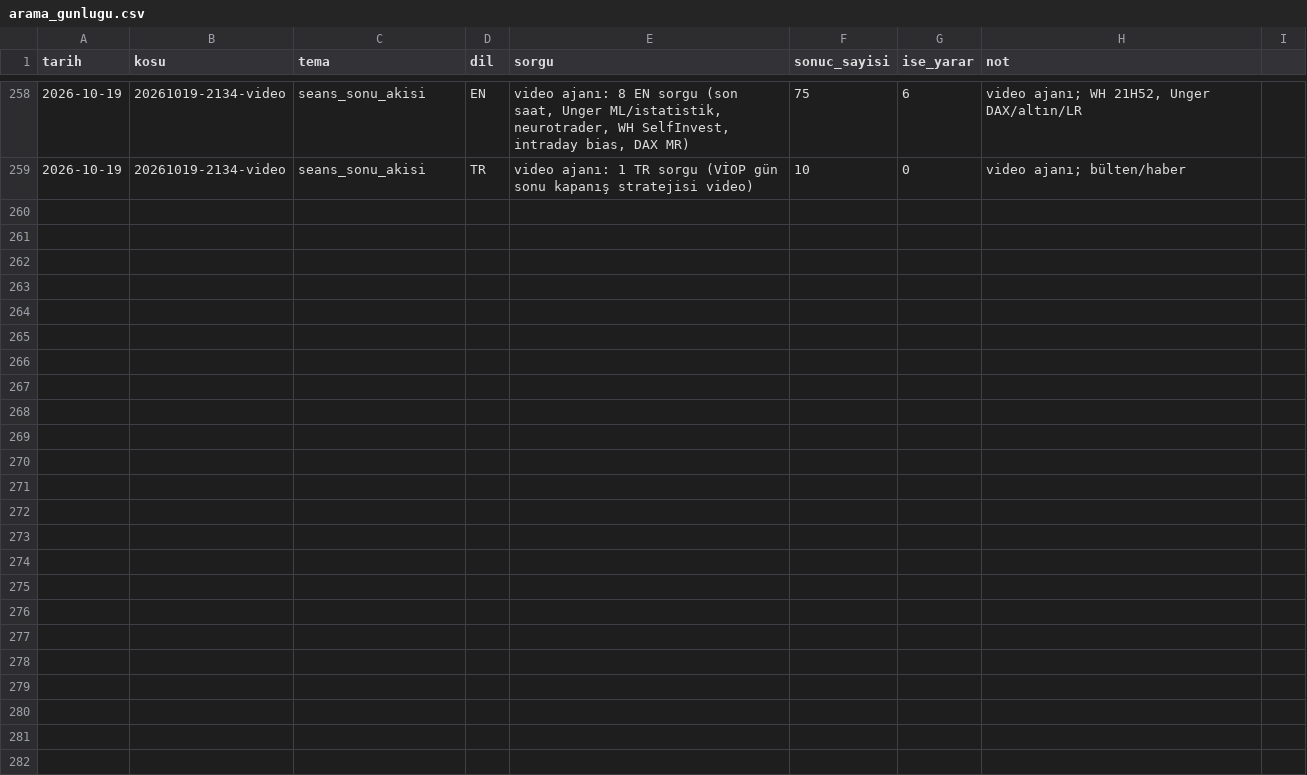
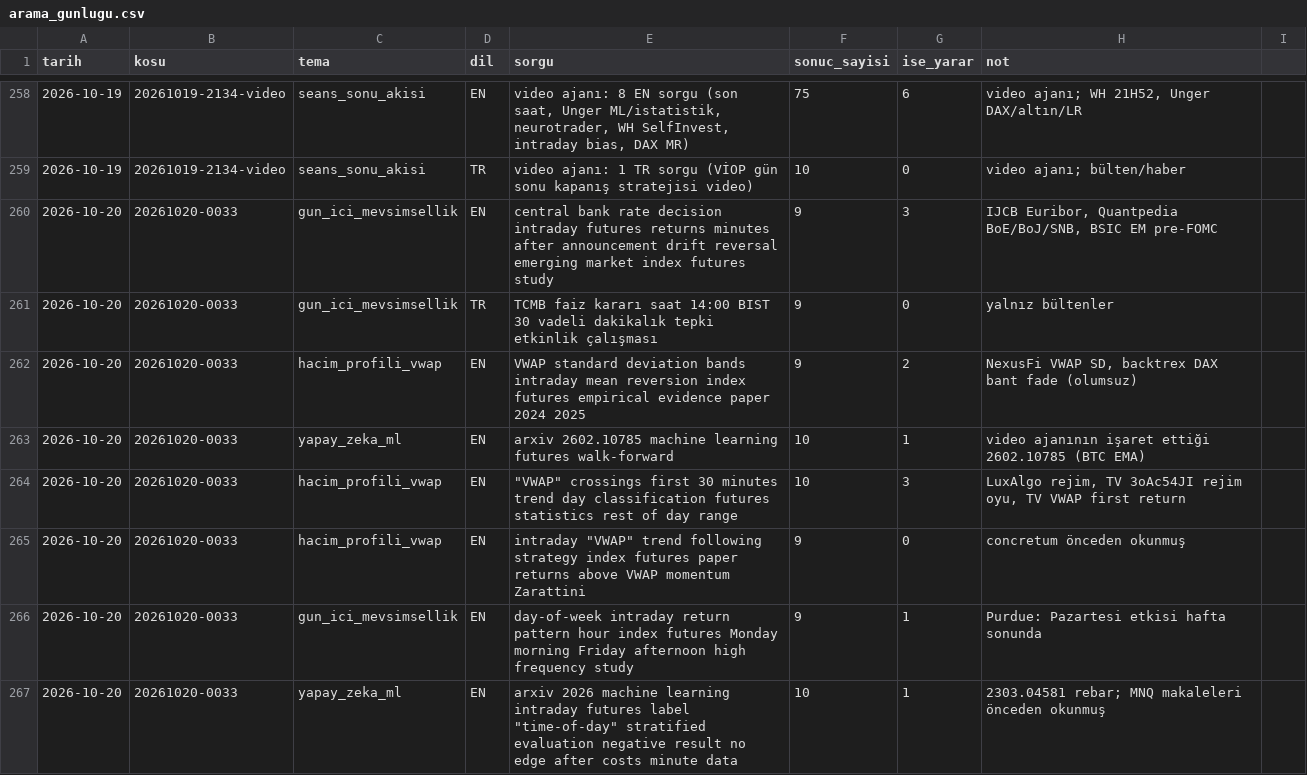
Before and after one commit to Soydan73/xu30-strateji-arastirma, a CSV file: arama_gunlugu.csv, drawn as a sheet; only a part is shown, gaps mark what is left out; the diff covers the shown part only; the diff names each change by its address in the sheet, - before the commit and + after, or states it on an @@ line.

```diff
--- a/arama_gunlugu.csv
+++ b/arama_gunlugu.csv
+row 260: 2026-10-20 | 20261020-0033 | gun_ici_mevsimsellik | EN | central bank rate decision intraday futures returns minutes after announcement drift reversal emerging market index futures study | 9 | 3 | IJCB Euribor, Quantpedia BoE/BoJ/SNB, BSIC EM pre-FOMC
+row 261: 2026-10-20 | 20261020-0033 | gun_ici_mevsimsellik | TR | TCMB faiz kararı saat 14:00 BIST 30 vadeli dakikalık tepki etkinlik çalışması | 9 | 0 | yalnız bültenler
+row 262: 2026-10-20 | 20261020-0033 | hacim_profili_vwap | EN | VWAP standard deviation bands intraday mean reversion index futures empirical evidence paper 2024 2025 | 9 | 2 | NexusFi VWAP SD, backtrex DAX bant fade (olumsuz)
+row 263: 2026-10-20 | 20261020-0033 | yapay_zeka_ml | EN | arxiv 2602.10785 machine learning futures walk-forward | 10 | 1 | video ajanının işaret ettiği 2602.10785 (BTC EMA)
+row 264: 2026-10-20 | 20261020-0033 | hacim_profili_vwap | EN | "VWAP" crossings first 30 minutes trend day classification futures statistics rest of day range | 10 | 3 | LuxAlgo rejim, TV 3oAc54JI rejim oyu, TV VWAP first return
+row 265: 2026-10-20 | 20261020-0033 | hacim_profili_vwap | EN | intraday "VWAP" trend following strategy index futures paper returns above VWAP momentum Zarattini | 9 | 0 | concretum önceden okunmuş
+row 266: 2026-10-20 | 20261020-0033 | gun_ici_mevsimsellik | EN | day-of-week intraday return pattern hour index futures Monday morning Friday afternoon high frequency study | 9 | 1 | Purdue: Pazartesi etkisi hafta sonunda
+row 267: 2026-10-20 | 20261020-0033 | yapay_zeka_ml | EN | arxiv 2026 machine learning intraday futures label "time-of-day" stratified evaluation negative result no edge after costs minute data | 10 | 1 | 2303.04581 rebar; MNQ makaleleri önceden okunmuş
```
Also changed, not shown: 8 added rows elsewhere in this file, defter.csv, video_gunlugu.csv, 6 other files.
